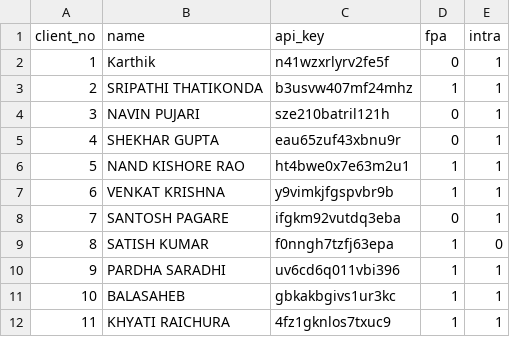
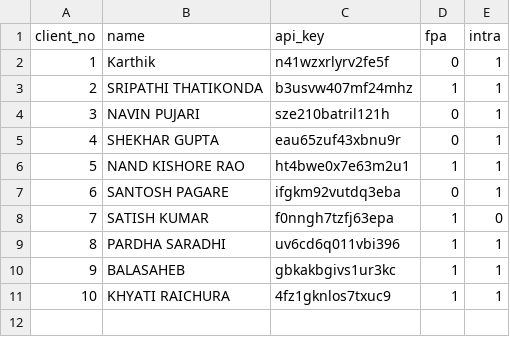
Before and after one commit to tryrt4ms/wave, a CSV file: users.csv, drawn as a sheet; removed rows and columns are numbered as before the commit, all else as after; the diff names each change by its address in the sheet, - before the commit and + after, or states it on an @@ line.

Commit message:
client_no,name,api_key,fpa,intra 1,Karthik,n41wzxrlyrv2fe5f,0,1 2,SRIPATHI THATIKONDA,b3usvw407mf24mhz,1,1 3,NAVIN PUJARI,sze210batril121h,0,1 4,SHEKHAR GUPTA,eau65zuf43xbnu9r,0,1 5,NAND KISHORE RAO,ht4bwe0x7e63m2u1,1,1 6,SANTOSH PAGARE,ifgkm92vutdq3eba,0,1 7,SATISH KUMAR,f0nngh7tzfj63epa,1,0 8,PARDHA SARADHI,uv6cd6q011vbi396,1,1 9,BALASAHEB,gbkakbgivs1ur3kc,1,1 10,KHYATI RAICHURA,4fz1gknlos7txuc9,1,1

```diff
--- a/users.csv
+++ b/users.csv
-row 7: 6 | VENKAT KRISHNA | y9vimkjfgspvbr9b | 1 | 1
@@ column A (client_no) renumbered from row 7 down @@
```
